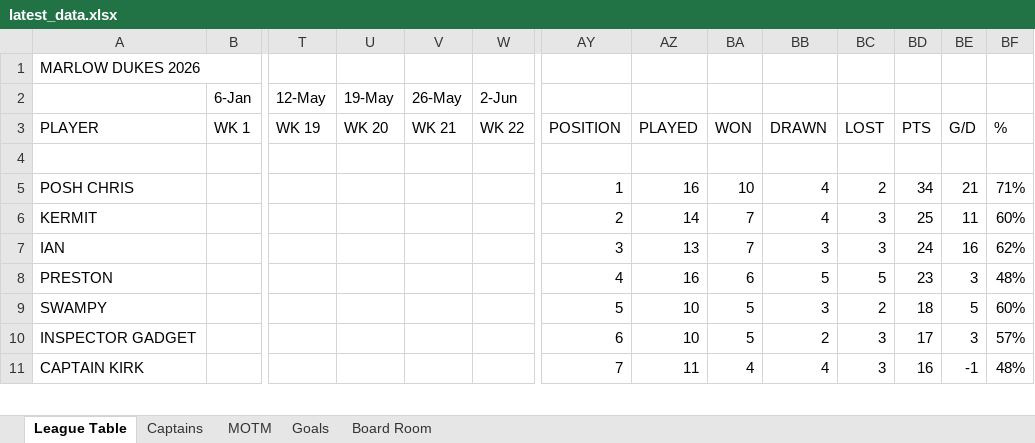
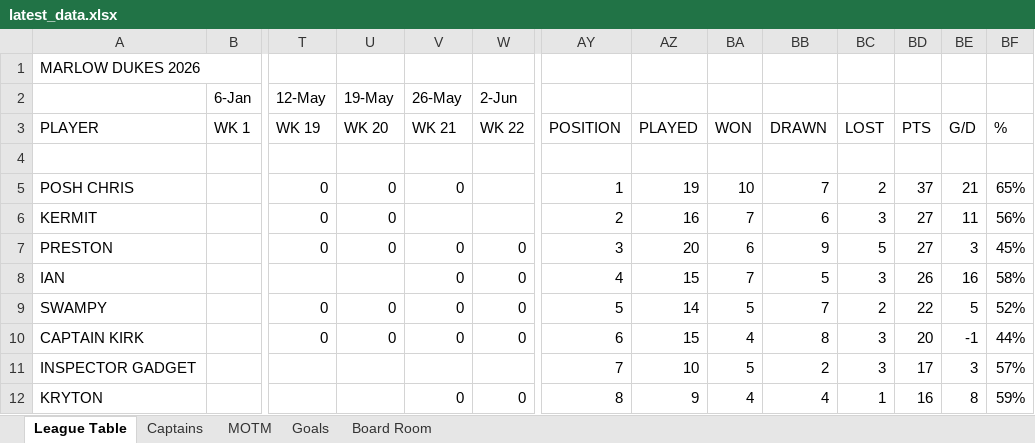
Before and after one commit to stateside2/marlow-dukes, an Excel workbook: data/latest_data.xlsx, sheet League Table, drawn as a sheet; only a part is shown, gaps mark what is left out; values as stored, in another font and other column widths than the file's, no cell formats; charts and pictures not drawn; removed rows and columns are numbered as before the commit, all else as after; rows hold the shown columns only; the diff covers the shown part only; the diff names each change by its address in the sheet, - before the commit and + after, or states it on an @@ line.

```diff
--- a/data/latest_data.xlsx (sheet League Table)
+++ b/data/latest_data.xlsx (sheet League Table)
-T5:T6 (12-May): (empty)
+T5:T6 (12-May): 0
-U5:U6 (19-May): (empty)
+U5:U6 (19-May): 0
-V5 (26-May): (empty)
+V5 (26-May): 0
-AZ5: 16
+AZ5: 19
-BB5: 4
+BB5: 7
-BD5: 34
+BD5: 37
-BF5: 71%
+BF5: 65%
-AZ6: 14
+AZ6: 16
-BB6: 4
+BB6: 6
-BD6: 25
+BD6: 27
-BF6: 60%
+BF6: 56%
+row 7: PRESTON |  | 0 | 0 | 0 | 0 | 3 | 20 | 6 | 9 | 5 | 27 | 3 | 45%
-V8 (26-May): (empty)
+V8 (26-May): 0
-W8 (2-Jun): (empty)
+W8 (2-Jun): 0
-AY8: 3
+AY8: 4
-AZ8: 13
+AZ8: 15
-BB8: 3
+BB8: 5
-BD8: 24
+BD8: 26
-BF8: 62%
+BF8: 58%
-row 8: PRESTON |  |  |  |  |  | 4 | 16 | 6 | 5 | 5 | 23 | 3 | 48%
-T9 (12-May): (empty)
+T9 (12-May): 0
-U9 (19-May): (empty)
+U9 (19-May): 0
-V9 (26-May): (empty)
+V9 (26-May): 0
-W9 (2-Jun): (empty)
+W9 (2-Jun): 0
-AZ9: 10
+AZ9: 14
-BB9: 3
+BB9: 7
-BD9: 18
+BD9: 22
-BF9: 60%
+BF9: 52%
+row 10: CAPTAIN KIRK |  | 0 | 0 | 0 | 0 | 6 | 15 | 4 | 8 | 3 | 20 | -1 | 44%
-AY11: 6
+AY11: 7
-row 11: CAPTAIN KIRK |  |  |  |  |  | 7 | 11 | 4 | 4 | 3 | 16 | -1 | 48%
+row 12: KRYTON |  |  |  | 0 | 0 | 8 | 9 | 4 | 4 | 1 | 16 | 8 | 59%
```
Also changed, not shown: 5 added rows, 6 removed rows and 74 edited cells elsewhere in this sheet, sheet MOTM, sheet Captains, sheet Goals, sheet Board Room, cell formats, formulas that keep their value, hidden cells, data/latest_data_prev.xlsx, 1 other file.
